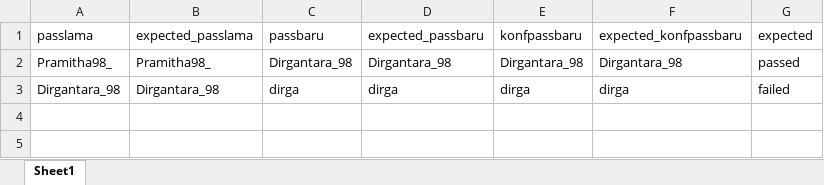
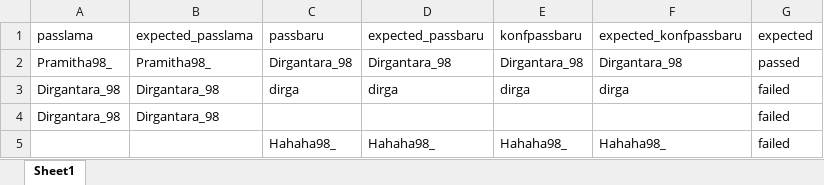
Before and after one commit to qcaccompanies/ACCBid-Mobile, an Excel workbook: ubahpassword.xlsx, sheet Sheet1, drawn as a sheet; values as stored, in another font and other column widths than the file's, no borders; the diff names each change by its address in the sheet, - before the commit and + after, or states it on an @@ line.

```diff
--- a/ubahpassword.xlsx (sheet Sheet1)
+++ b/ubahpassword.xlsx (sheet Sheet1)
+row 4: Dirgantara_98 | Dirgantara_98 |  |  |  |  | failed
+row 5:  |  | Hahaha98_ | Hahaha98_ | Hahaha98_ | Hahaha98_ | failed
```
Also changed, not shown: 2 other files.
